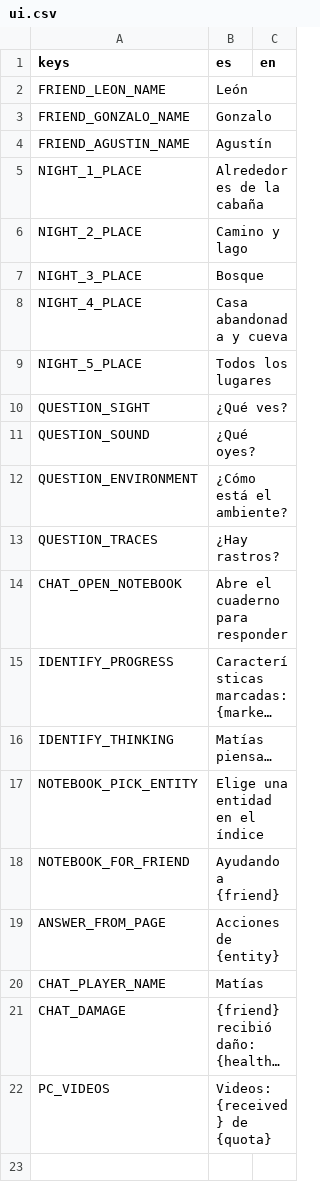
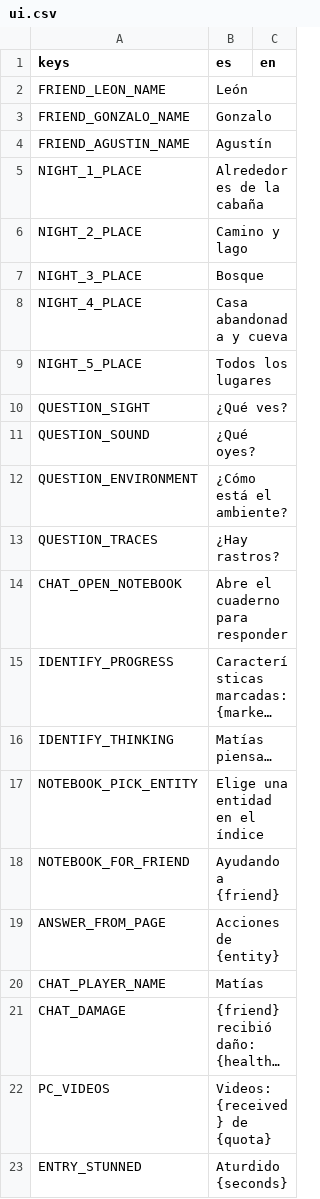
Before and after one commit to benjasaldias/SpookDial, a CSV file: data/text/ui.csv, drawn as a sheet; long unchanged cells end in …; the diff names each change by its address in the sheet, - before the commit and + after, or states it on an @@ line.

```diff
--- a/data/text/ui.csv
+++ b/data/text/ui.csv
+row 23: ENTRY_STUNNED | Aturdido {seconds}
```
Also changed, not shown: 5 other files.
